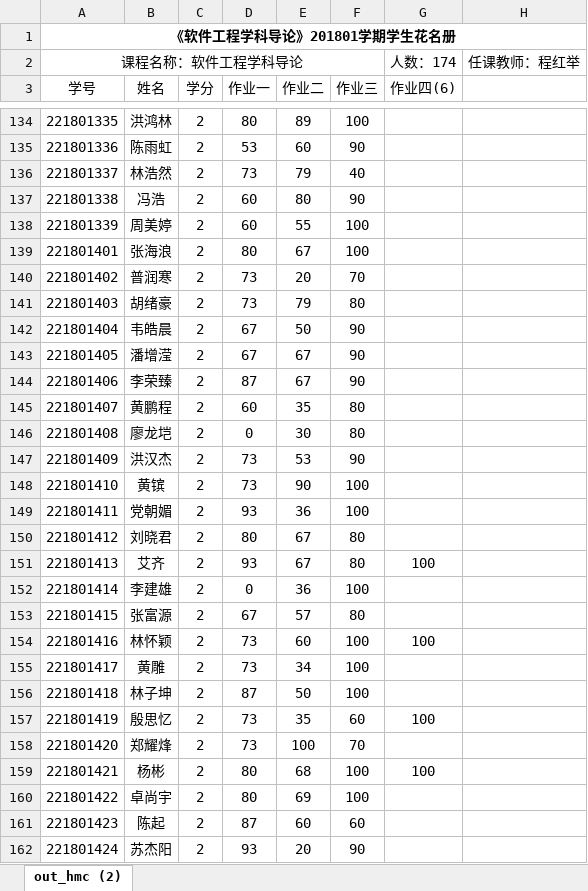
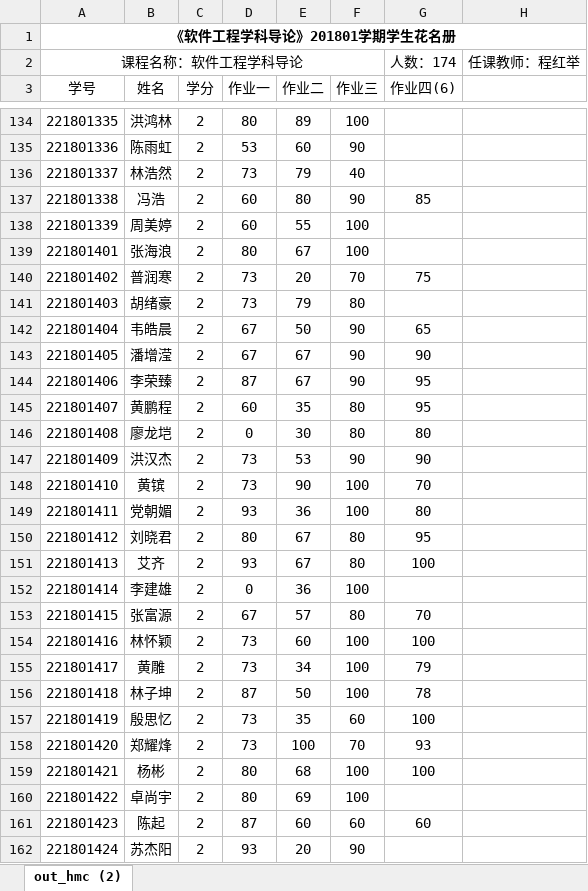
Before and after one commit to jiating777/laboratory, an Excel workbook: 2018软件工程导论.xlsx, sheet out_hmc (2), drawn as a sheet; only a part is shown, gaps mark what is left out; values as stored, in another font and other column widths than the file's, no borders; the diff covers the shown part only; the diff names each change by its address in the sheet, - before the commit and + after, or states it on an @@ line.

Commit message:
11

```diff
--- a/2018软件工程导论.xlsx (sheet out_hmc (2))
+++ b/2018软件工程导论.xlsx (sheet out_hmc (2))
-G137 (作业四(6)): (empty)
+G137 (作业四(6)): 85
-G140 (作业四(6)): (empty)
+G140 (作业四(6)): 75
-G142 (作业四(6)): (empty)
+G142 (作业四(6)): 65
-G143 (作业四(6)): (empty)
+G143 (作业四(6)): 90
-G144:G145 (作业四(6)): (empty)
+G144:G145 (作业四(6)): 95
-G146 (作业四(6)): (empty)
+G146 (作业四(6)): 80
-G147 (作业四(6)): (empty)
+G147 (作业四(6)): 90
-G148 (作业四(6)): (empty)
+G148 (作业四(6)): 70
-G149 (作业四(6)): (empty)
+G149 (作业四(6)): 80
-G150 (作业四(6)): (empty)
+G150 (作业四(6)): 95
-G153 (作业四(6)): (empty)
+G153 (作业四(6)): 70
-G155 (作业四(6)): (empty)
+G155 (作业四(6)): 79
-G156 (作业四(6)): (empty)
+G156 (作业四(6)): 78
-G158 (作业四(6)): (empty)
+G158 (作业四(6)): 93
-G161 (作业四(6)): (empty)
+G161 (作业四(6)): 60
```
Also changed, not shown: 26 edited cells elsewhere in this sheet.
